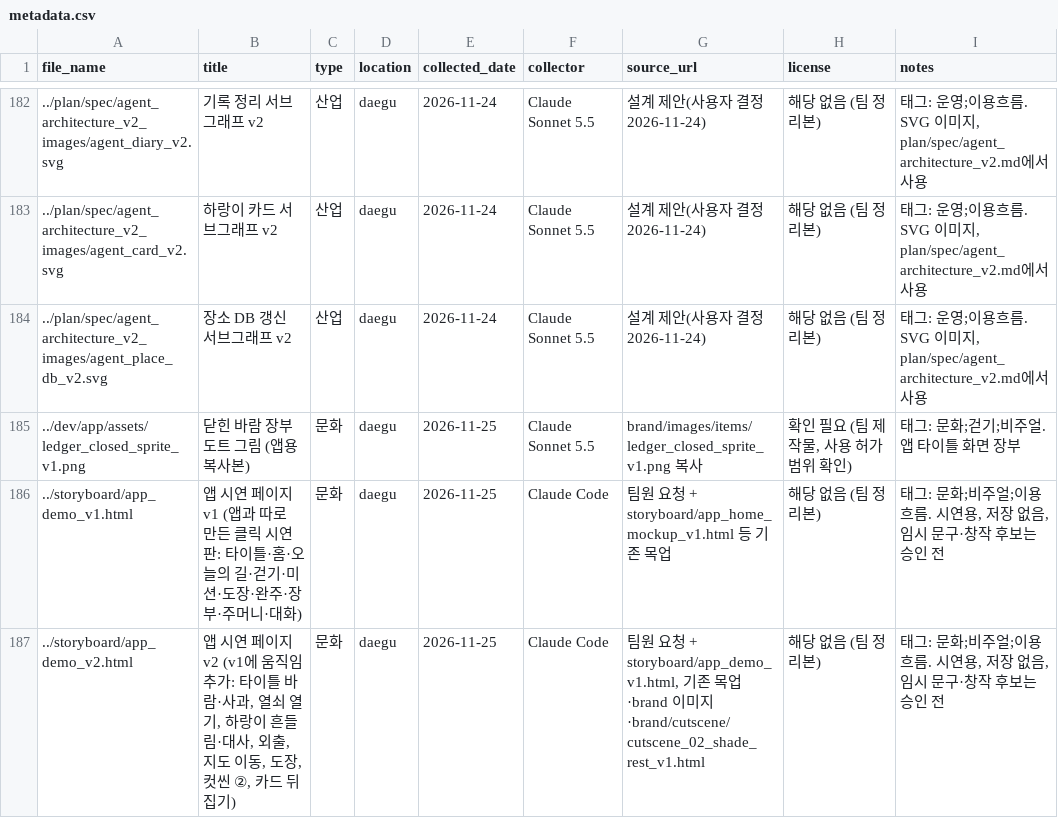
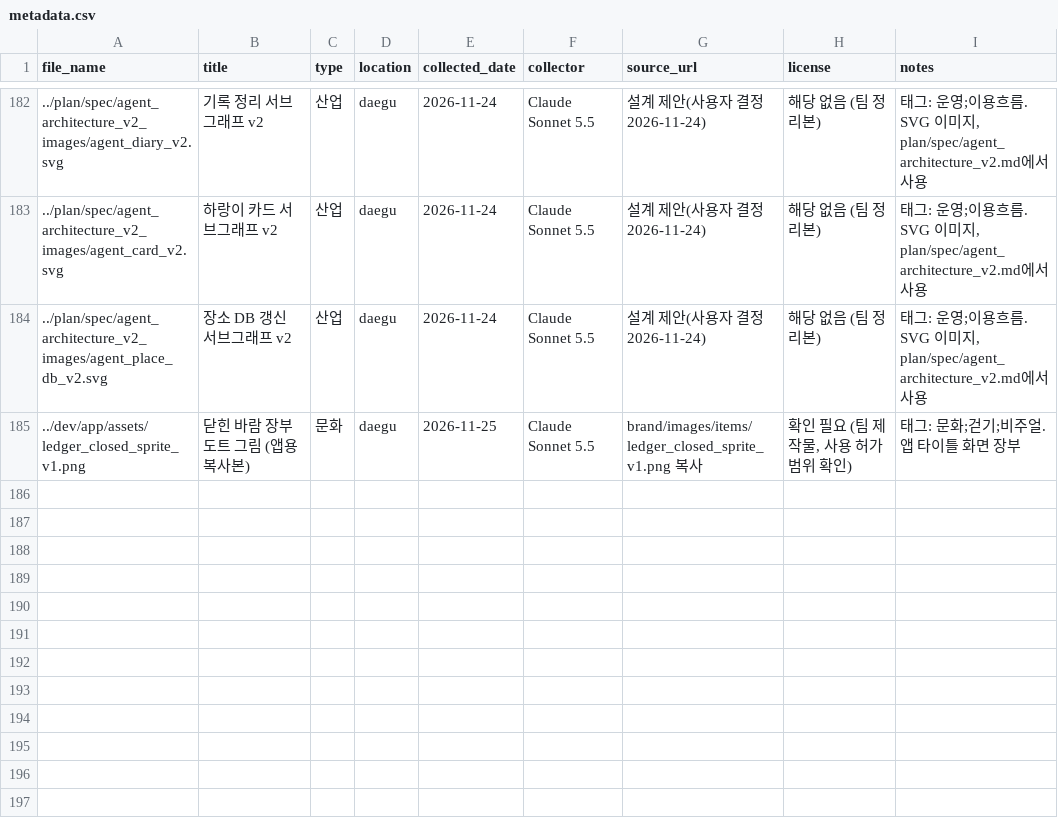
Before and after one commit to k-1026/TREAGENT, a CSV file: archive/metadata.csv, drawn as a sheet; only a part is shown, gaps mark what is left out.

```diff
--- a/archive/metadata.csv
+++ b/archive/metadata.csv
@@ -185,3 +185 @@ file_name,title,type,location,collected_date,collector,source_url,license,notes
 "../dev/app/assets/ledger_closed_sprite_v1.png","닫힌 바람 장부 도트 그림 (앱용 복사본)","문화","daegu","2026-11-25","Claude Sonnet 5.5","brand/images/items/ledger_closed_sprite_v1.png 복사","확인 필요 (팀 제작물, 사용 허가 범위 확인)","태그: 문화;걷기;비주얼. 앱 타이틀 화면 장부"
-"../storyboard/app_demo_v1.html","앱 시연 페이지 v1 (앱과 따로 만든 클릭 시연판: 타이틀·홈·오늘의 길·걷기·미션·도장·완주·장부·주머니·대화)","문화","daegu","2026-11-25","Claude Code","팀원 요청 + storyboard/app_home_mockup_v1.html 등 기존 목업","해당 없음 (팀 정리본)","태그: 문화;비주얼;이용흐름. 시연용, 저장 없음, 임시 문구·창작 후보는 승인 전"
-"../storyboard/app_demo_v2.html","앱 시연 페이지 v2 (v1에 움직임 추가: 타이틀 바람·사과, 열쇠 열기, 하랑이 흔들림·대사, 외출, 지도 이동, 도장, 컷씬 ②, 카드 뒤집기)","문화","daegu","2026-11-25","Claude Code","팀원 요청 + storyboard/app_demo_v1.html, 기존 목업·brand 이미지·brand/cutscene/cutscene_02_shade_rest_v1.html","해당 없음 (팀 정리본)","태그: 문화;비주얼;이용흐름. 시연용, 저장 없음, 임시 문구·창작 후보는 승인 전"
```
Also changed, not shown: 2 other files.
